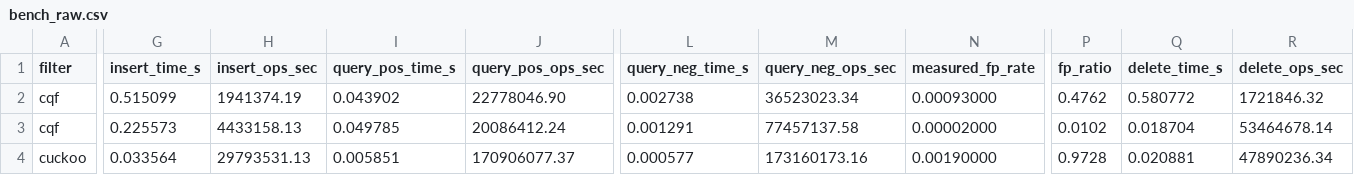
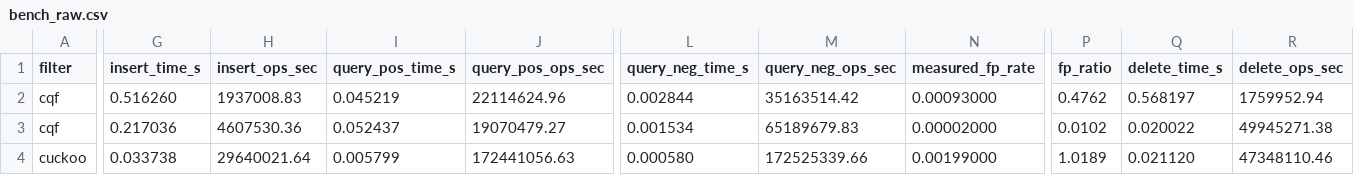
Before and after one commit to Harshajevs/Counting-Quotient-Filter-AMQ, a CSV file: results/bench_raw.csv, drawn as a sheet; only a part is shown, gaps mark what is left out; the diff covers the shown part only; the diff names each change by its address in the sheet, - before the commit and + after, or states it on an @@ line.

```diff
--- a/results/bench_raw.csv
+++ b/results/bench_raw.csv
-G2 (insert_time_s): 0.515099
+G2 (insert_time_s): 0.516260
-H2 (insert_ops_sec): 1941374.19
+H2 (insert_ops_sec): 1937008.83
-I2 (query_pos_time_s): 0.043902
+I2 (query_pos_time_s): 0.045219
-J2 (query_pos_ops_sec): 22778046.90
+J2 (query_pos_ops_sec): 22114624.96
-L2 (query_neg_time_s): 0.002738
+L2 (query_neg_time_s): 0.002844
-M2 (query_neg_ops_sec): 36523023.34
+M2 (query_neg_ops_sec): 35163514.42
-Q2 (delete_time_s): 0.580772
+Q2 (delete_time_s): 0.568197
-R2 (delete_ops_sec): 1721846.32
+R2 (delete_ops_sec): 1759952.94
-G3 (insert_time_s): 0.225573
+G3 (insert_time_s): 0.217036
-H3 (insert_ops_sec): 4433158.13
+H3 (insert_ops_sec): 4607530.36
-I3 (query_pos_time_s): 0.049785
+I3 (query_pos_time_s): 0.052437
-J3 (query_pos_ops_sec): 20086412.24
+J3 (query_pos_ops_sec): 19070479.27
-L3 (query_neg_time_s): 0.001291
+L3 (query_neg_time_s): 0.001534
-M3 (query_neg_ops_sec): 77457137.58
+M3 (query_neg_ops_sec): 65189679.83
-Q3 (delete_time_s): 0.018704
+Q3 (delete_time_s): 0.020022
-R3 (delete_ops_sec): 53464678.14
+R3 (delete_ops_sec): 49945271.38
-G4 (insert_time_s): 0.033564
+G4 (insert_time_s): 0.033738
-H4 (insert_ops_sec): 29793531.13
+H4 (insert_ops_sec): 29640021.64
-I4 (query_pos_time_s): 0.005851
+I4 (query_pos_time_s): 0.005799
-J4 (query_pos_ops_sec): 170906077.37
+J4 (query_pos_ops_sec): 172441056.63
-L4 (query_neg_time_s): 0.000577
+L4 (query_neg_time_s): 0.000580
-M4 (query_neg_ops_sec): 173160173.16
+M4 (query_neg_ops_sec): 172525339.66
-N4 (measured_fp_rate): 0.00190000
+N4 (measured_fp_rate): 0.00199000
-P4 (fp_ratio): 0.9728
+P4 (fp_ratio): 1.0189
-Q4 (delete_time_s): 0.020881
+Q4 (delete_time_s): 0.021120
-R4 (delete_ops_sec): 47890236.34
+R4 (delete_ops_sec): 47348110.46
```
Also changed, not shown: 112 edited cells elsewhere in this file, results/bench.csv, 7 other files.
